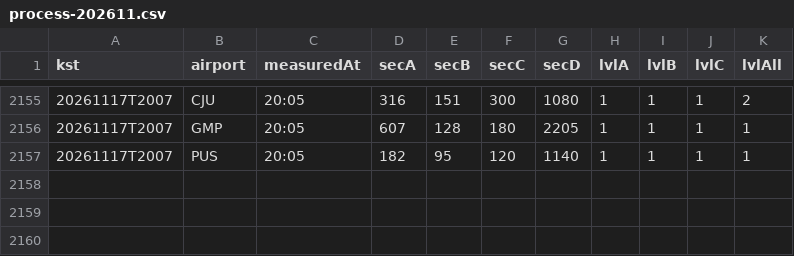
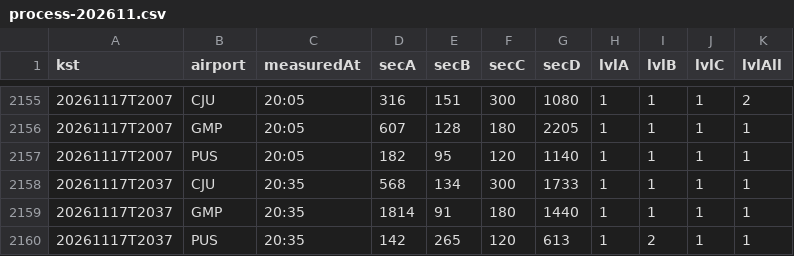
Before and after one commit to qhshdlwl/airport-eta-data, a CSV file: history/process-202611.csv, drawn as a sheet; only a part is shown, gaps mark what is left out; the diff names each change by its address in the sheet, - before the commit and + after, or states it on an @@ line.

```diff
--- a/history/process-202611.csv
+++ b/history/process-202611.csv
+row 2158: 20261117T2037 | CJU | 20:35 | 568 | 134 | 300 | 1733 | 1 | 1 | 1 | 1
+row 2159: 20261117T2037 | GMP | 20:35 | 1814 | 91 | 180 | 1440 | 1 | 1 | 1 | 1
+row 2160: 20261117T2037 | PUS | 20:35 | 142 | 265 | 120 | 613 | 1 | 2 | 1 | 1
```
Also changed, not shown: 2 other files.
